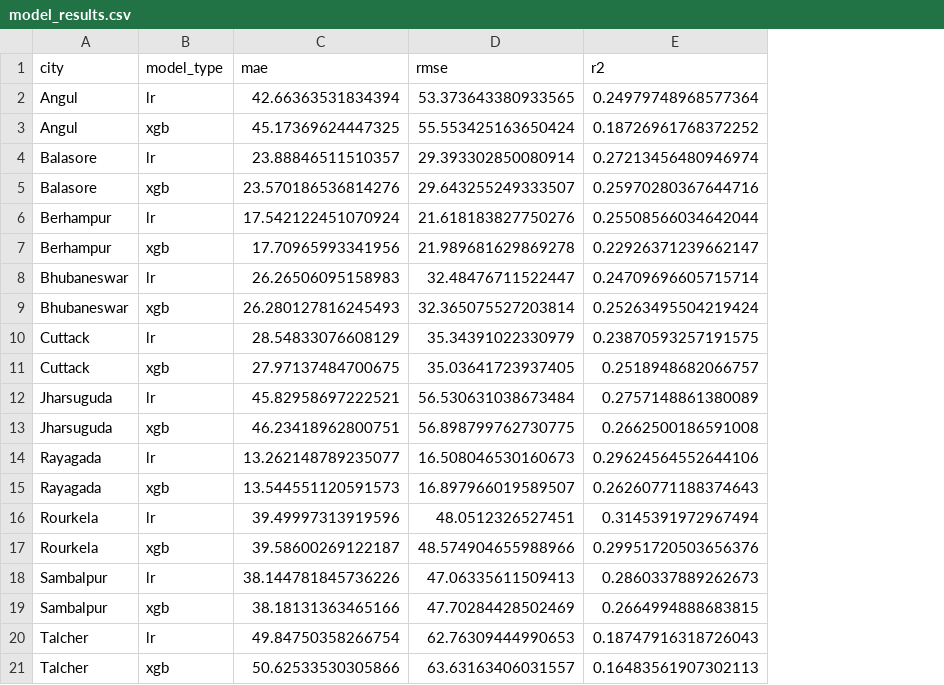
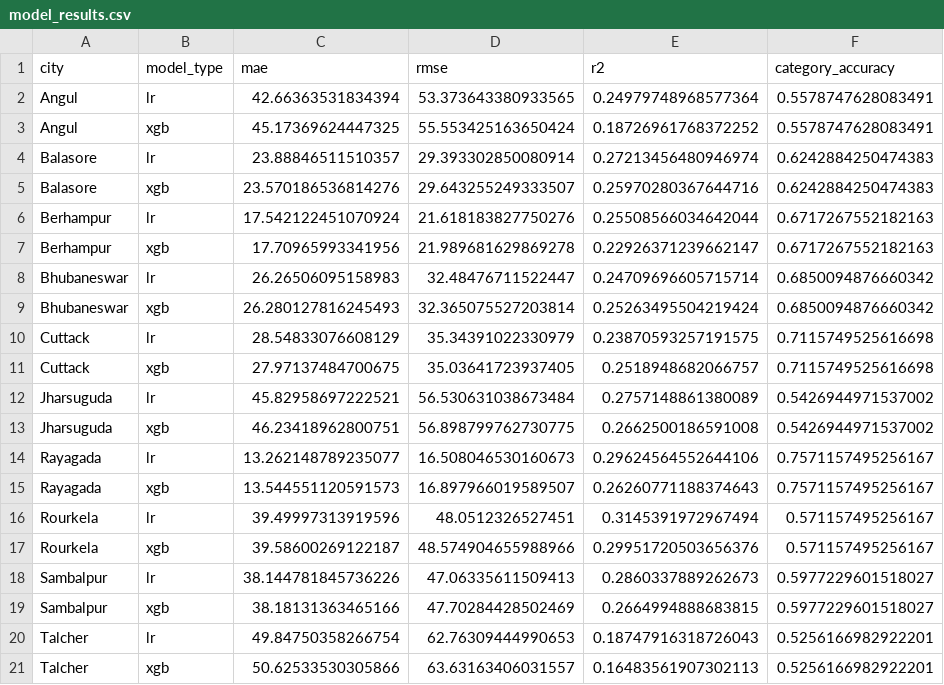
Before and after one commit to Narayan-Agarwal/odisha-aqi-advisor, a CSV file: data/processed/model_results.csv, drawn as a sheet; the diff names each change by its address in the sheet, - before the commit and + after, or states it on an @@ line.

Commit message:
Add confusion matrix, auto WAQI data updater, dynamic date range fix

```diff
--- a/data/processed/model_results.csv
+++ b/data/processed/model_results.csv
+column F (category_accuracy), rows 2-21: 0.5578747628083491 | 0.5578747628083491 | 0.6242884250474383 | 0.6242884250474383 | 0.6717267552182163 | 0.6717267552182163 | 0.6850094876660342 | 0.6850094876660342 | 0.7115749525616698 | 0.7115749525616698 | 0.5426944971537002 | 0.5426944971537002 | 0.7571157495256167 | 0.7571157495256167 | 0.571157495256167 | 0.571157495256167 | 0.5977229601518027 | 0.5977229601518027 | 0.5256166982922201 | 0.5256166982922201
```
Also changed, not shown: 16 other files.
